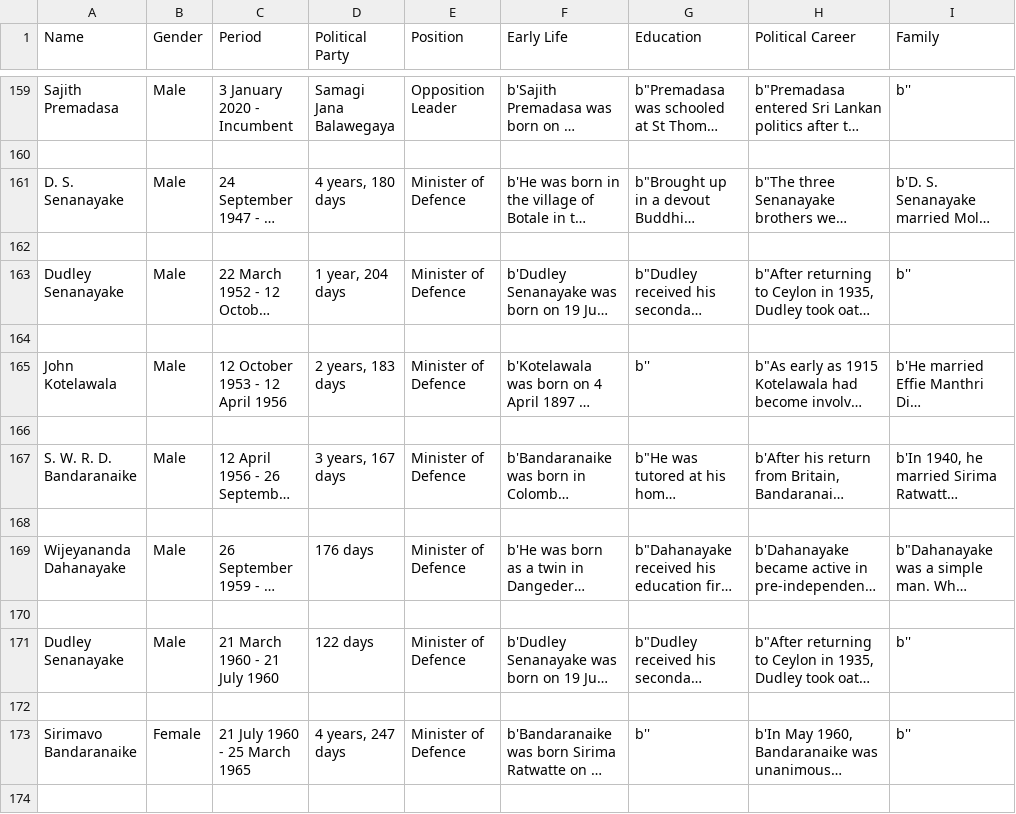
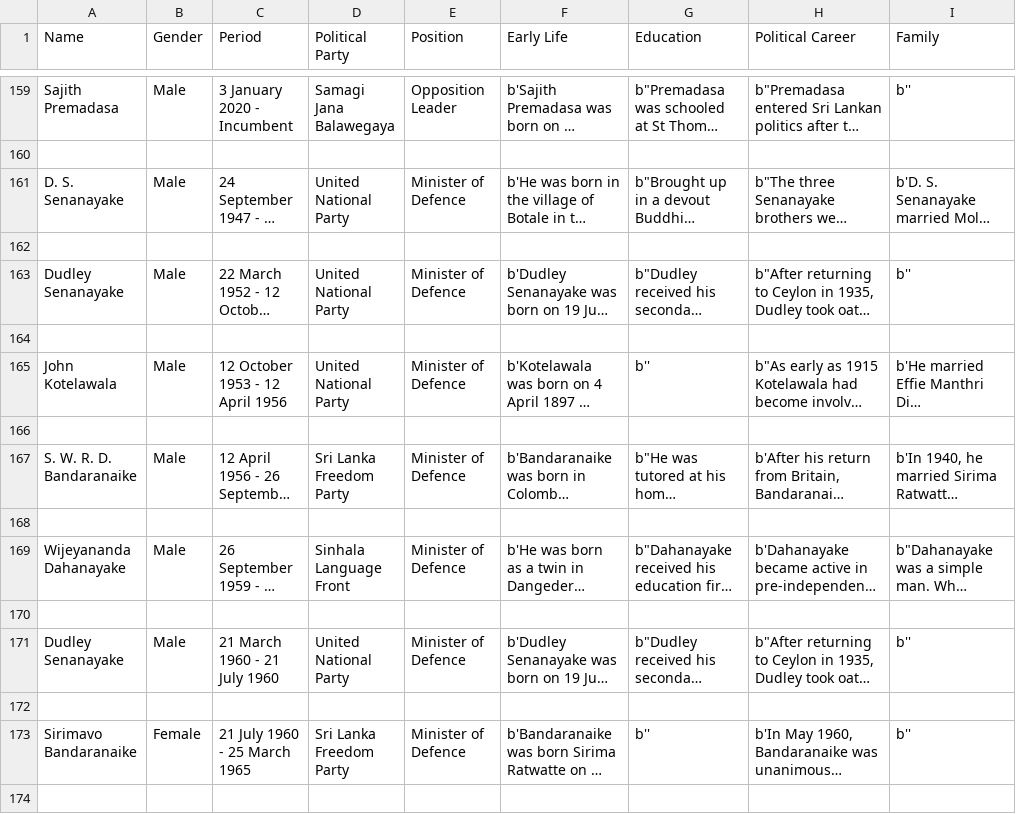
Before and after one commit to Sachini-Dissanayaka/Search-Engine-Politicians-Sinhala, a CSV file: Corpus/politician_corpus_english.csv, drawn as a sheet; only a part is shown, gaps mark what is left out; long unchanged cells end in …; the diff covers the shown part only; the diff names each change by its address in the sheet, - before the commit and + after, or states it on an @@ line.

```diff
--- a/Corpus/politician_corpus_english.csv
+++ b/Corpus/politician_corpus_english.csv
-D161 (Political Party): 4 years, 180 days
+D161 (Political Party): United National Party
-D163 (Political Party): 1 year, 204 days
+D163 (Political Party): United National Party
-D165 (Political Party): 2 years, 183 days
+D165 (Political Party): United National Party
-D167 (Political Party): 3 years, 167 days
+D167 (Political Party): Sri Lanka Freedom Party
-D169 (Political Party): 176 days
+D169 (Political Party): Sinhala Language Front
-D171 (Political Party): 122 days
+D171 (Political Party): United National Party
-D173 (Political Party): 4 years, 247 days
+D173 (Political Party): Sri Lanka Freedom Party
```
Also changed, not shown: 12 edited cells elsewhere in this file, Corpus/politician_corpus_sinhala.csv, 11 other files.
